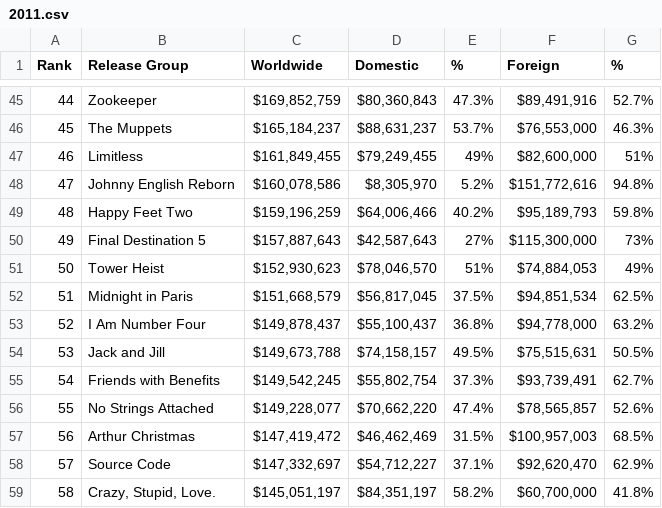
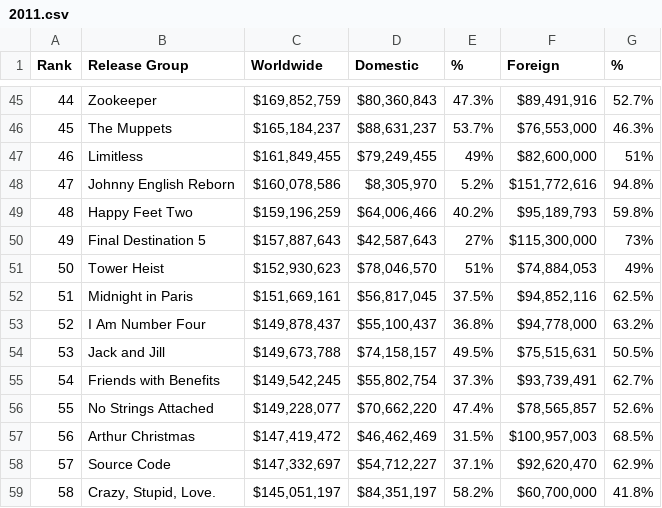
Before and after one commit to CSElonewolf/Python-Projects, a CSV file: 2. Web Scraping Box Office $$ Numbers/CSV_FILES/2011.csv, drawn as a sheet; only a part is shown, gaps mark what is left out.

```diff
--- a/2. Web Scraping Box Office $$ Numbers/CSV_FILES/2011.csv
+++ b/2. Web Scraping Box Office $$ Numbers/CSV_FILES/2011.csv
@@ -51,3 +51,3 @@ Rank,Release Group,Worldwide,Domestic,%,Foreign,%
 50,Tower Heist,"$152,930,623","$78,046,570",51%,"$74,884,053",49%
-51,Midnight in Paris,"$151,668,579","$56,817,045",37.5%,"$94,851,534",62.5%
+51,Midnight in Paris,"$151,669,161","$56,817,045",37.5%,"$94,852,116",62.5%
 52,I Am Number Four,"$149,878,437","$55,100,437",36.8%,"$94,778,000",63.2%
```
Also changed, not shown: 2. Web Scraping Box Office $$ Numbers/CSV_FILES/2006.csv, 2. Web Scraping Box Office $$ Numbers/CSV_FILES/2010.csv, 10 other files.
